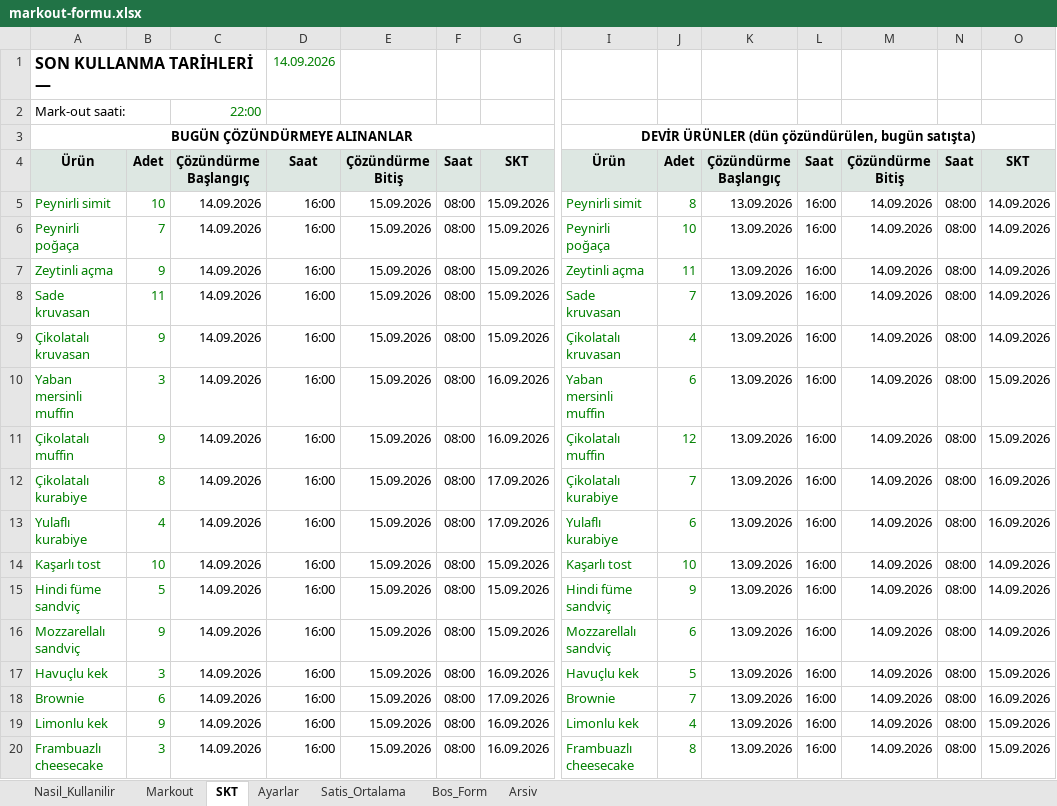
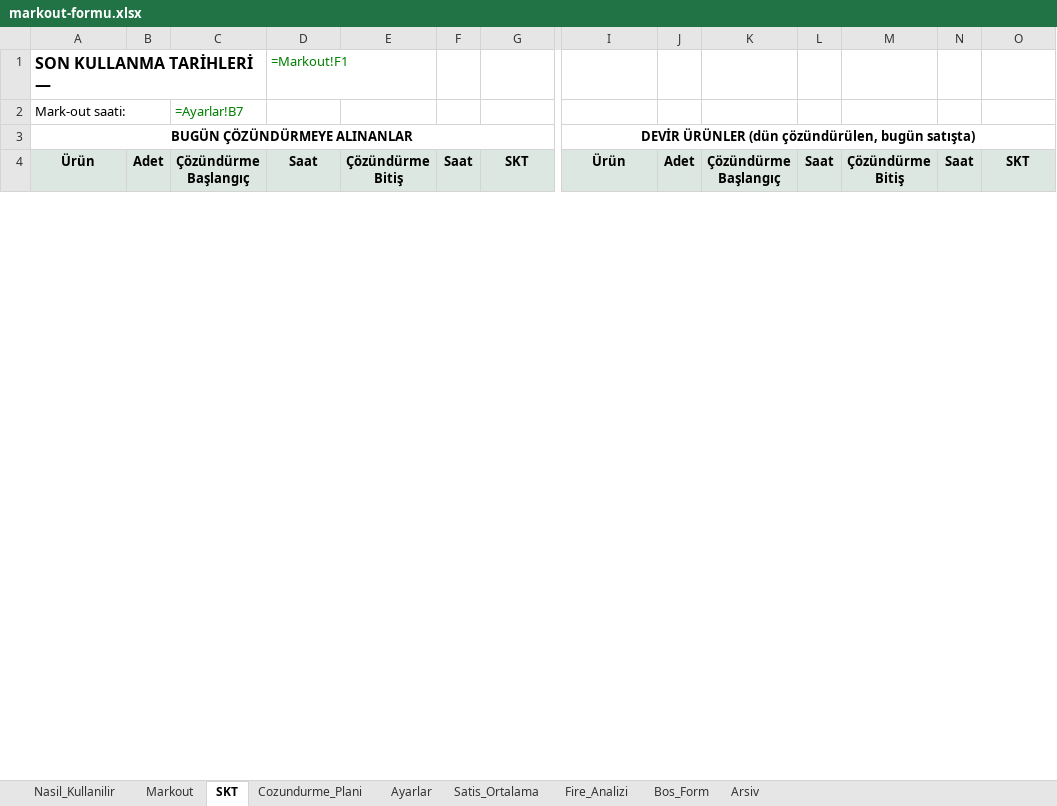
Before and after one commit to ozisciegealp-sys/store-markout-form, an Excel workbook: markout-formu.xlsx, sheet SKT, drawn as a sheet; only a part is shown, gaps mark what is left out; values as stored, in another font and other column widths than the file's, no borders; formulas without a stored value are shown as written; removed rows and columns are numbered as before the commit, all else as after; rows hold the shown columns only; the diff covers the shown part only; the diff names each change by its address in the sheet, - before the commit and + after, or states it on an @@ line.

Commit message:
Fix column layout, add ADT/UPH thaw planner and 30-day waste analysis sheets, clean Turkish README

```diff
--- a/markout-formu.xlsx (sheet SKT)
+++ b/markout-formu.xlsx (sheet SKT)
+sheet tab: Cozundurme_Plani
+sheet tab: Fire_Analizi
-D1: 14.09.2026
+D1: =Markout!F1
-C2: 22:00
+C2: =Ayarlar!B7
-row 5: Peynirli simit | 10 | 14.09.2026 | 16:00 | 15.09.2026 | 08:00 | 15.09.2026 | Peynirli simit | 8 | 13.09.2026 | 16:00 | 14.09.2026 | 08:00 | 14.09.2026
-row 6: Peynirli poğaça | 7 | 14.09.2026 | 16:00 | 15.09.2026 | 08:00 | 15.09.2026 | Peynirli poğaça | 10 | 13.09.2026 | 16:00 | 14.09.2026 | 08:00 | 14.09.2026
-row 7: Zeytinli açma | 9 | 14.09.2026 | 16:00 | 15.09.2026 | 08:00 | 15.09.2026 | Zeytinli açma | 11 | 13.09.2026 | 16:00 | 14.09.2026 | 08:00 | 14.09.2026
-row 8: Sade kruvasan | 11 | 14.09.2026 | 16:00 | 15.09.2026 | 08:00 | 15.09.2026 | Sade kruvasan | 7 | 13.09.2026 | 16:00 | 14.09.2026 | 08:00 | 14.09.2026
-row 9: Çikolatalı kruvasan | 9 | 14.09.2026 | 16:00 | 15.09.2026 | 08:00 | 15.09.2026 | Çikolatalı kruvasan | 4 | 13.09.2026 | 16:00 | 14.09.2026 | 08:00 | 14.09.2026
-row 10: Yaban mersinli muffin | 3 | 14.09.2026 | 16:00 | 15.09.2026 | 08:00 | 16.09.2026 | Yaban mersinli muffin | 6 | 13.09.2026 | 16:00 | 14.09.2026 | 08:00 | 15.09.2026
-row 11: Çikolatalı muffin | 9 | 14.09.2026 | 16:00 | 15.09.2026 | 08:00 | 16.09.2026 | Çikolatalı muffin | 12 | 13.09.2026 | 16:00 | 14.09.2026 | 08:00 | 15.09.2026
-row 12: Çikolatalı kurabiye | 8 | 14.09.2026 | 16:00 | 15.09.2026 | 08:00 | 17.09.2026 | Çikolatalı kurabiye | 7 | 13.09.2026 | 16:00 | 14.09.2026 | 08:00 | 16.09.2026
-row 13: Yulaflı kurabiye | 4 | 14.09.2026 | 16:00 | 15.09.2026 | 08:00 | 17.09.2026 | Yulaflı kurabiye | 6 | 13.09.2026 | 16:00 | 14.09.2026 | 08:00 | 16.09.2026
-row 14: Kaşarlı tost | 10 | 14.09.2026 | 16:00 | 15.09.2026 | 08:00 | 15.09.2026 | Kaşarlı tost | 10 | 13.09.2026 | 16:00 | 14.09.2026 | 08:00 | 14.09.2026
-row 15: Hindi füme sandviç | 5 | 14.09.2026 | 16:00 | 15.09.2026 | 08:00 | 15.09.2026 | Hindi füme sandviç | 9 | 13.09.2026 | 16:00 | 14.09.2026 | 08:00 | 14.09.2026
-row 16: Mozzarellalı sandviç | 9 | 14.09.2026 | 16:00 | 15.09.2026 | 08:00 | 15.09.2026 | Mozzarellalı sandviç | 6 | 13.09.2026 | 16:00 | 14.09.2026 | 08:00 | 14.09.2026
-row 17: Havuçlu kek | 3 | 14.09.2026 | 16:00 | 15.09.2026 | 08:00 | 16.09.2026 | Havuçlu kek | 5 | 13.09.2026 | 16:00 | 14.09.2026 | 08:00 | 15.09.2026
-row 18: Brownie | 6 | 14.09.2026 | 16:00 | 15.09.2026 | 08:00 | 17.09.2026 | Brownie | 7 | 13.09.2026 | 16:00 | 14.09.2026 | 08:00 | 16.09.2026
-row 19: Limonlu kek | 9 | 14.09.2026 | 16:00 | 15.09.2026 | 08:00 | 16.09.2026 | Limonlu kek | 4 | 13.09.2026 | 16:00 | 14.09.2026 | 08:00 | 15.09.2026
-row 20: Frambuazlı cheesecake | 3 | 14.09.2026 | 16:00 | 15.09.2026 | 08:00 | 16.09.2026 | Frambuazlı cheesecake | 8 | 13.09.2026 | 16:00 | 14.09.2026 | 08:00 | 15.09.2026
```
Also changed, not shown: 17 added rows and 1 removed row elsewhere in this sheet, sheet Markout, sheet Bos_Form, sheet Satis_Ortalama, sheet Ayarlar, sheet Nasil_Kullanilir, ornek-satis-raporu.xlsx, 2 other files.
